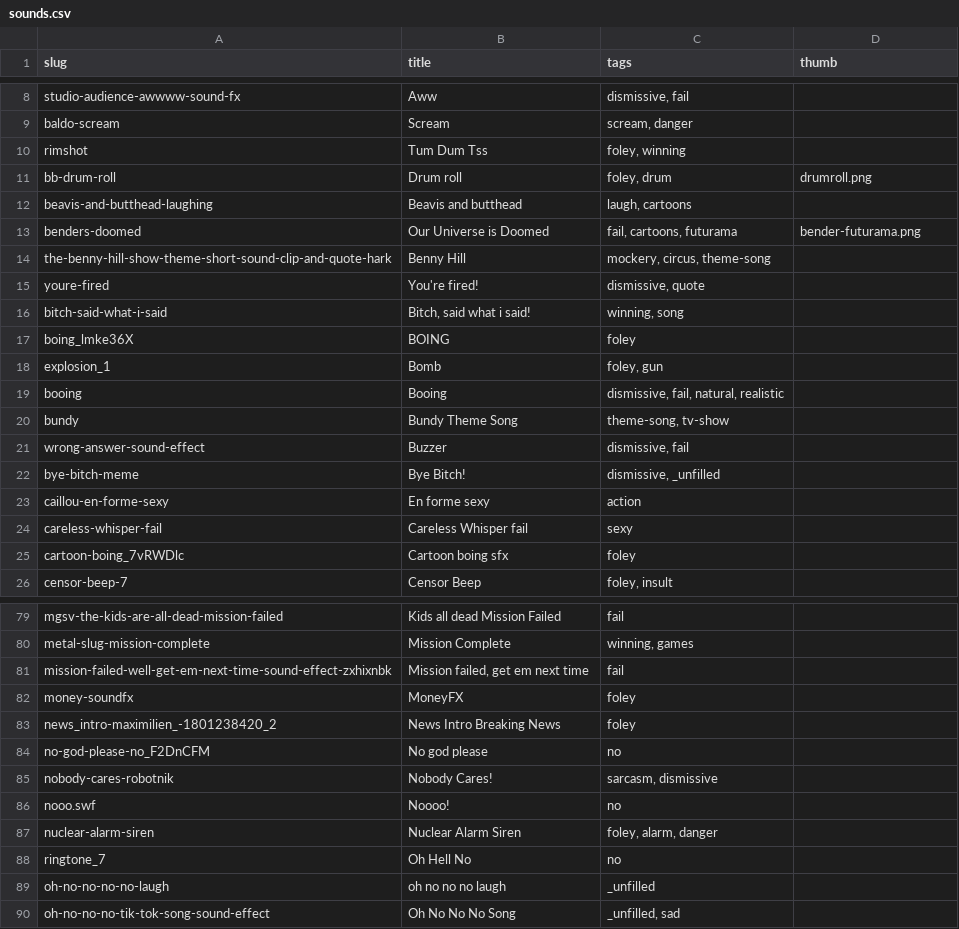
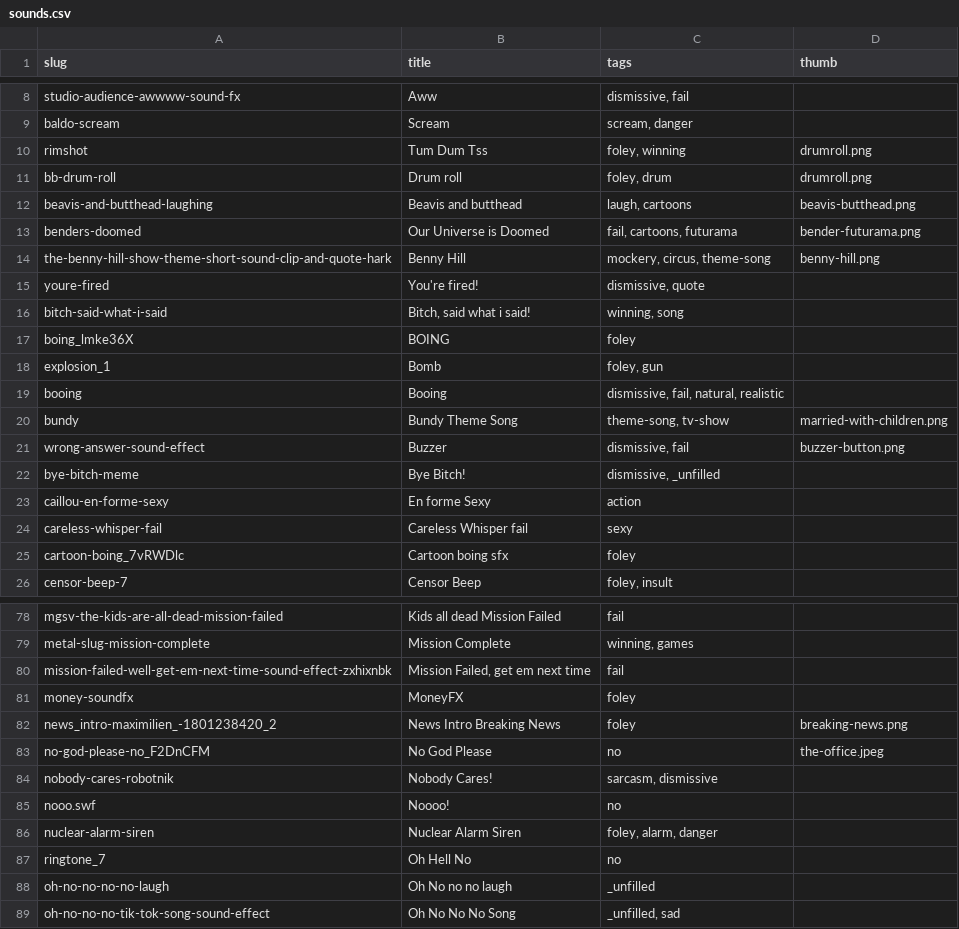
Before and after one commit to pax/pax.github.io, a CSV file: playground/wawawa/audio/myinstants/sounds.csv, drawn as a sheet; only a part is shown, gaps mark what is left out; the diff covers the shown part only.

Commit message:
thumbs

```diff
--- a/playground/wawawa/audio/myinstants/sounds.csv
+++ b/playground/wawawa/audio/myinstants/sounds.csv
@@ -9,7 +9,7 @@ studio-audience-awwww-sound-fx,Aww,"dismissive, fail",
 baldo-scream,Scream,"scream, danger",
-rimshot,Tum Dum Tss,"foley, winning",
+rimshot,Tum Dum Tss,"foley, winning",drumroll.png
 bb-drum-roll,Drum roll,"foley, drum",drumroll.png
-beavis-and-butthead-laughing,Beavis and butthead,"laugh, cartoons",
+beavis-and-butthead-laughing,Beavis and butthead,"laugh, cartoons",beavis-butthead.png
 benders-doomed,Our Universe is Doomed,"fail, cartoons, futurama",bender-futurama.png
-the-benny-hill-show-theme-short-sound-clip-and-quote-hark,Benny Hill,"mockery, circus, theme-song",
+the-benny-hill-show-theme-short-sound-clip-and-quote-hark,Benny Hill,"mockery, circus, theme-song",benny-hill.png
 youre-fired,You're fired!,"dismissive, quote",
@@ -19,6 +19,6 @@ explosion_1,Bomb,"foley, gun",
 booing,Booing,"dismissive, fail, natural, realistic",
-bundy,Bundy Theme Song,"theme-song, tv-show",
-wrong-answer-sound-effect,Buzzer,"dismissive, fail",
+bundy,Bundy Theme Song,"theme-song, tv-show",married-with-children.png
+wrong-answer-sound-effect,Buzzer,"dismissive, fail",buzzer-button.png
 bye-bitch-meme,Bye Bitch!,"dismissive, _unfilled",
-caillou-en-forme-sexy,En forme sexy,action,
+caillou-en-forme-sexy,En forme Sexy,action,
 careless-whisper-fail,Careless Whisper fail,sexy,
@@ -80,6 +79,6 @@ mgsv-the-kids-are-all-dead-mission-failed,Kids all dead Mission Failed,fail,
 metal-slug-mission-complete,Mission Complete,"winning, games",
-mission-failed-well-get-em-next-time-sound-effect-zxhixnbk,"Mission failed, get em next time",fail,
+mission-failed-well-get-em-next-time-sound-effect-zxhixnbk,"Mission Failed, get em next time",fail,
 money-soundfx,MoneyFX,foley,
-news_intro-maximilien_-1801238420_2,News Intro Breaking News,foley,
-no-god-please-no_F2DnCFM,No god please,no,
+news_intro-maximilien_-1801238420_2,News Intro Breaking News,foley,breaking-news.png
+no-god-please-no_F2DnCFM,No God Please,no,the-office.jpeg
 nobody-cares-robotnik,Nobody Cares!,"sarcasm, dismissive",
@@ -88,3 +87,3 @@ nuclear-alarm-siren,Nuclear Alarm Siren,"foley, alarm, danger",
 ringtone_7,Oh Hell No,no,
-oh-no-no-no-no-laugh,oh no no no laugh,_unfilled,
+oh-no-no-no-no-laugh,Oh No no no laugh,_unfilled,
 oh-no-no-no-tik-tok-song-sound-effect,Oh No No No Song,"_unfilled, sad",
```
Also changed, not shown: 1 removed row and 33 edited cells elsewhere in this file, 17 other files.
